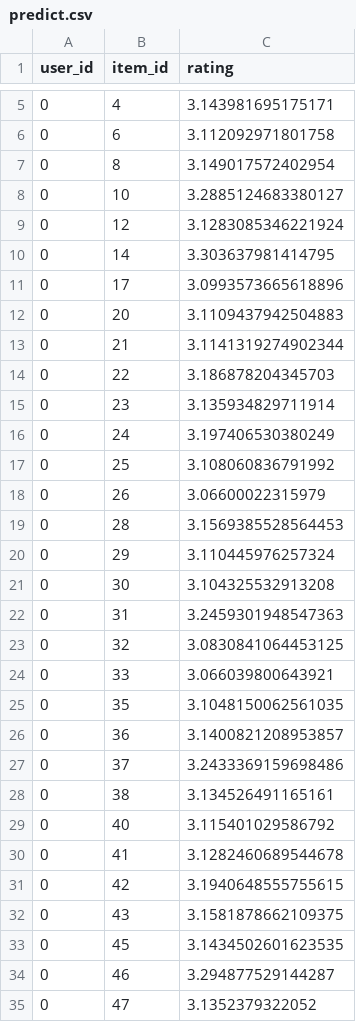
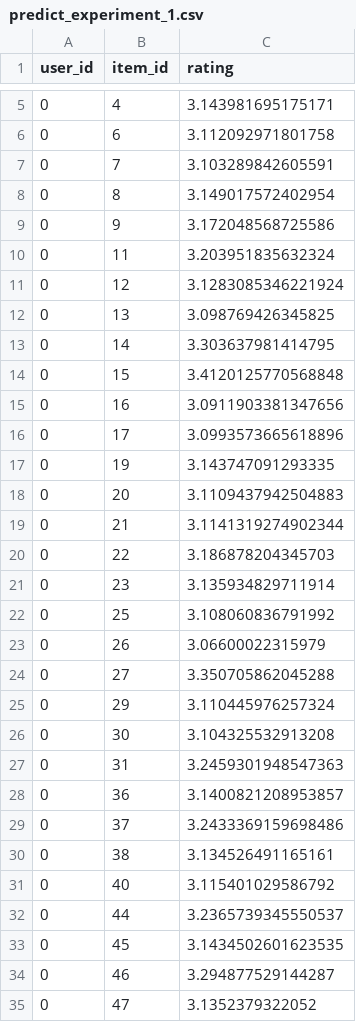
Before and after one commit to Highdrien/Movie_Recommendation_System, a CSV file: prediction/predict_experiment_1.csv (was data/prediction/predict.csv), drawn as a sheet; only a part is shown, gaps mark what is left out; removed rows and columns are numbered as before the commit, all else as after; the diff covers the shown part only; the diff names each change by its address in the sheet, - before the commit and + after, or states it on an @@ line.

Commit message:
move prediction folder

```diff
--- a/data/prediction/predict.csv
+++ b/prediction/predict_experiment_1.csv
+row 7: 0 | 7 | 3.103289842605591
-row 8: 0 | 10 | 3.2885124683380127
+row 9: 0 | 9 | 3.172048568725586
+row 10: 0 | 11 | 3.203951835632324
+row 12: 0 | 13 | 3.098769426345825
+row 14: 0 | 15 | 3.4120125770568848
+row 15: 0 | 16 | 3.0911903381347656
+row 17: 0 | 19 | 3.143747091293335
-row 16: 0 | 24 | 3.197406530380249
-row 19: 0 | 28 | 3.1569385528564453
+row 24: 0 | 27 | 3.350705862045288
-row 23: 0 | 32 | 3.0830841064453125
-row 24: 0 | 33 | 3.066039800643921
-row 25: 0 | 35 | 3.1048150062561035
-row 30: 0 | 41 | 3.1282460689544678
-row 31: 0 | 42 | 3.1940648555755615
-row 32: 0 | 43 | 3.1581878662109375
+row 32: 0 | 44 | 3.2365739345550537
```
Also changed, not shown: 1 added row elsewhere in this file, 6 other files.
